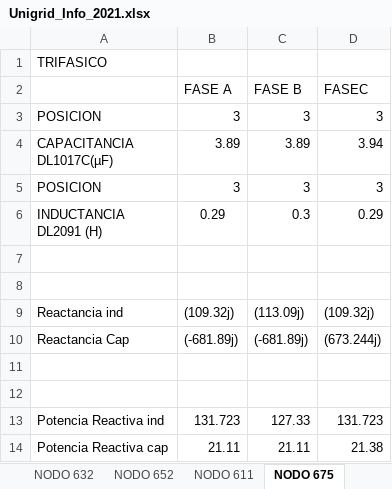
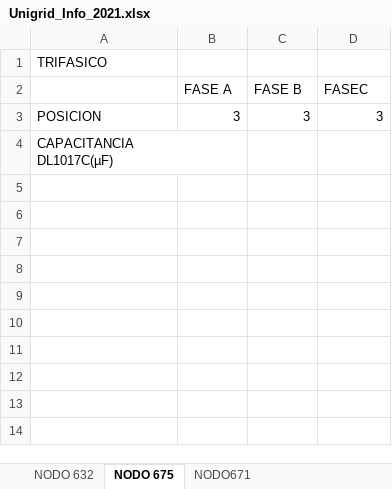
Before and after one commit to flmolina/AIR, an Excel workbook: Simulacion_DGS/Unigrid_Info_2021.xlsx, sheet NODO 675, drawn as a sheet; values as stored, in another font and other column widths than the file's, no borders; removed rows and columns are numbered as before the commit, all else as after; ↵ is a line break in a cell; the diff names each change by its address in the sheet, - before the commit and + after, or states it on an @@ line.

```diff
--- a/Simulacion_DGS/Unigrid_Info_2021.xlsx (sheet NODO 675)
+++ b/Simulacion_DGS/Unigrid_Info_2021.xlsx (sheet NODO 675)
-sheet tab: NODO 652
-sheet tab: NODO 611
+sheet tab: NODO671
-row 4: CAPACITANCIA ↵ DL1017C(µF) | 3.89 | 3.89 | 3.94
-row 5: POSICION | 3 | 3 | 3
-row 6: INDUCTANCIA ↵ DL2091 (H) | 0.29 | 0.3 | 0.29
-A4: (empty)
+A4: CAPACITANCIA ↵ DL1017C(µF)
-row 8: (empty)
-row 9: Reactancia ind | (109.32j) | (113.09j) | (109.32j)
-row 10: Reactancia Cap | (-681.89j) | (-681.89j) | (673.244j)
-row 11: (empty)
-row 12: (empty)
-row 13: Potencia Reactiva ind | 131.723 | 127.33 | 131.723
-row 14: Potencia Reactiva cap | 21.11 | 21.11 | 21.38
```
Also changed, not shown: sheet NODO 632, charts or pictures.
